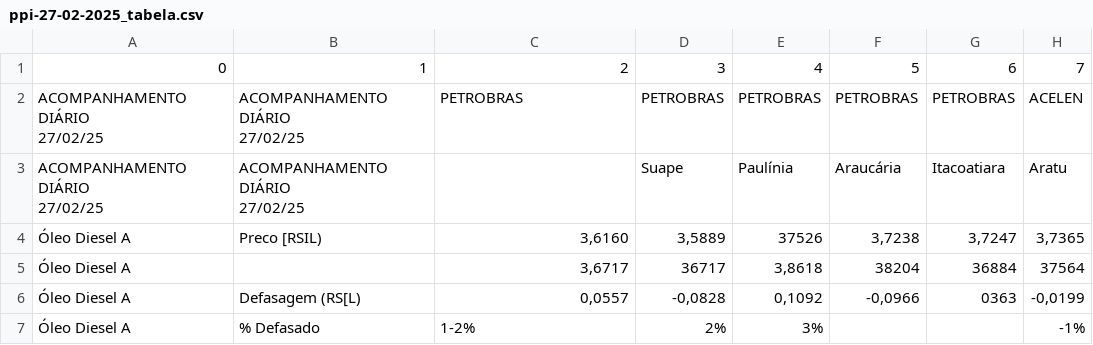
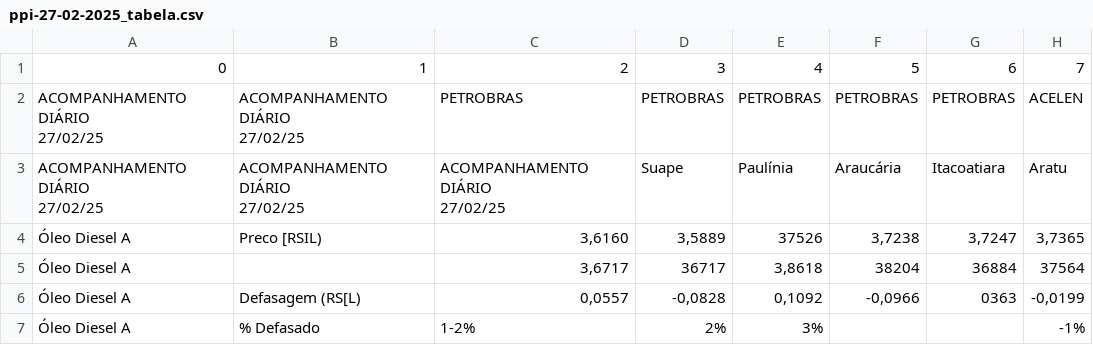
Before and after one commit to ZukeLima/Abicom-WebScrapping-Project, a CSV file: data/tabelas_por_mes/02-2025/ppi-27-02-2025_tabela.csv, drawn as a sheet; only a part is shown.

```diff
--- a/data/tabelas_por_mes/02-2025/ppi-27-02-2025_tabela.csv
+++ b/data/tabelas_por_mes/02-2025/ppi-27-02-2025_tabela.csv
@@ -4,5 +4,6 @@
 27/02/25",PETROBRAS,PETROBRAS,PETROBRAS,PETROBRAS,PETROBRAS,ACELEN
-"ACOMPANHAMENTO DIÁRIO
-27/02/25","ACOMPANHAMENTO DIÁRIO
-27/02/25",,Suape,Paulínia,Araucária,Itacoatiara,Aratu
+"ACOMPANHAMENTO DIÁRIO
+27/02/25","ACOMPANHAMENTO DIÁRIO
+27/02/25","ACOMPANHAMENTO DIÁRIO
+27/02/25",Suape,Paulínia,Araucária,Itacoatiara,Aratu
 Óleo Diesel A,Preco [RSIL),"3,6160","3,5889",37526,"3,7238","3,7247","3,7365"
```
Also changed, not shown: 1 other file.
